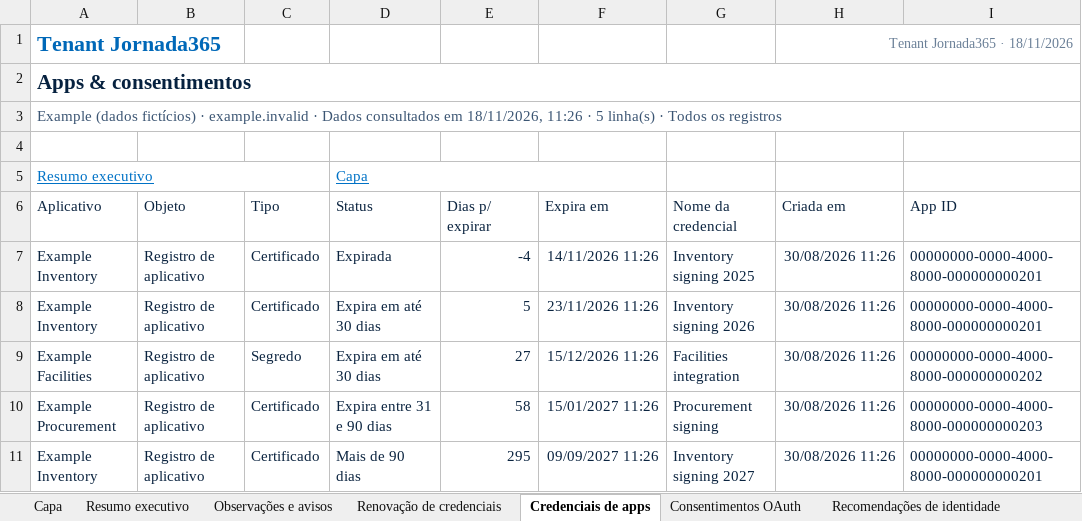
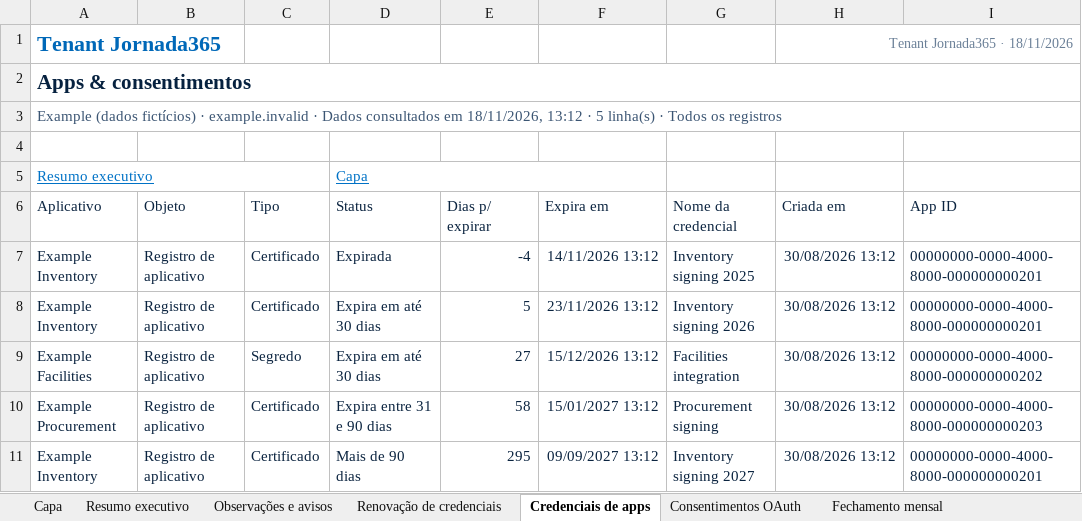
Before and after one commit to sesantanajr/jornada365-tenant-reports, an Excel workbook: docs/examples/tenant-review-pt-br.xlsx, sheet Credenciais de apps, drawn as a sheet; only a part is shown; values as stored, in another font and other column widths than the file's, no borders; conditional formats and table styles not drawn; the diff names each change by its address in the sheet, - before the commit and + after, or states it on an @@ line.

```diff
--- a/docs/examples/tenant-review-pt-br.xlsx (sheet Credenciais de apps)
+++ b/docs/examples/tenant-review-pt-br.xlsx (sheet Credenciais de apps)
+sheet tab: Fechamento mensal
-A3 (Aplicativo): …em 18/11/2026, 11:26 · 5…
+A3 (Aplicativo): …em 18/11/2026, 13:12 · 5…
-F7 (Expira em): 14/11/2026 11:26
+F7 (Expira em): 14/11/2026 13:12
-H7:H11 (Criada em): 30/08/2026 11:26
+H7:H11 (Criada em): 30/08/2026 13:12
-F8 (Expira em): 23/11/2026 11:26
+F8 (Expira em): 23/11/2026 13:12
-F9 (Expira em): 15/12/2026 11:26
+F9 (Expira em): 15/12/2026 13:12
-F10 (Expira em): 15/01/2027 11:26
+F10 (Expira em): 15/01/2027 13:12
-F11 (Expira em): 09/09/2027 11:26
+F11 (Expira em): 09/09/2027 13:12
```
Also changed, not shown: sheet Resumo executivo, sheet Histórico da pontuação, sheet Recomendações de identidade, sheet Capa, sheet Renovação de credenciais, sheet Sobre, 2 more sheets, charts or pictures, docs/examples/tenant-review-en.xlsx, 25 other files.
